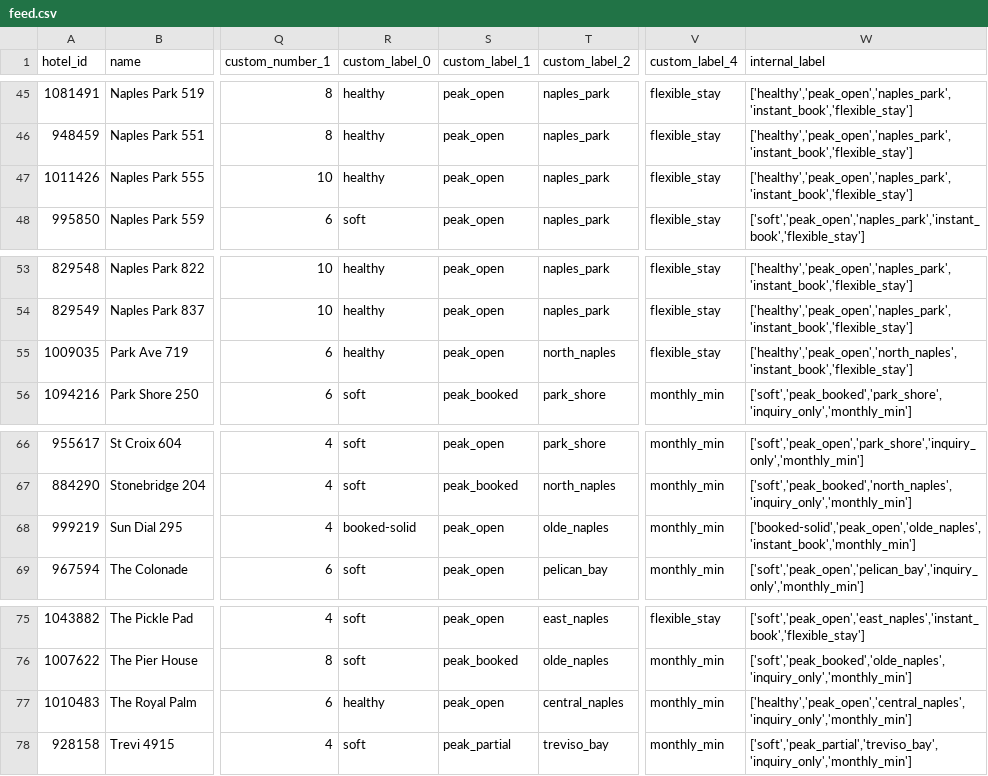
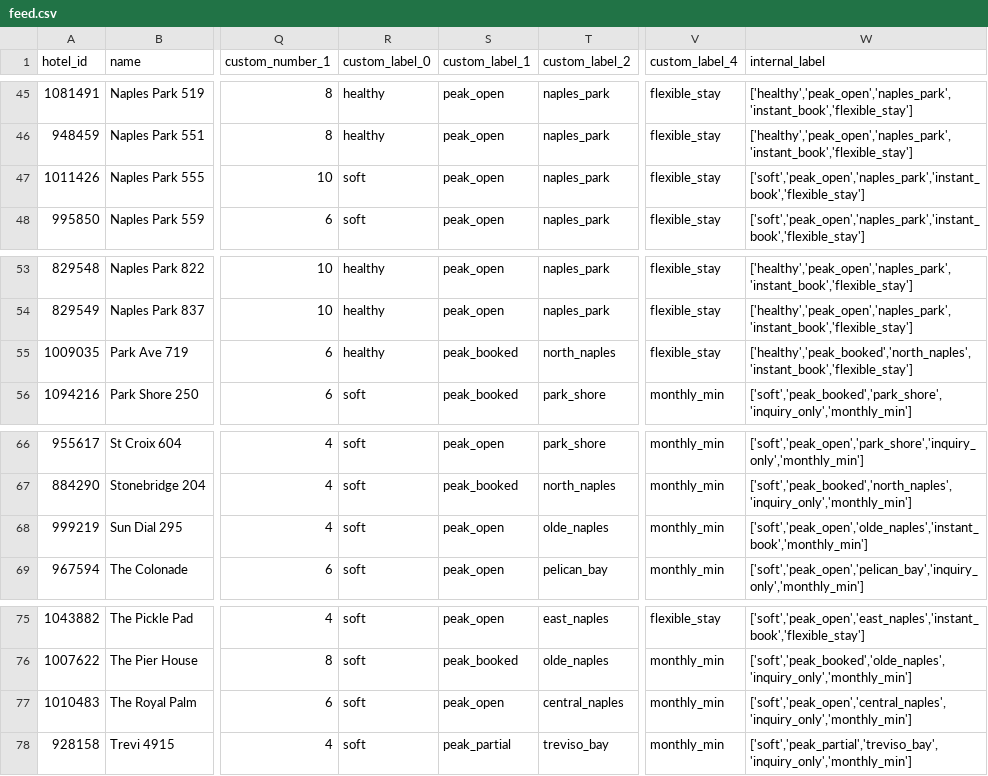
Before and after one commit to sjponsler41/nvpr-meta-feed, a CSV file: feed.csv, drawn as a sheet; only a part is shown, gaps mark what is left out; the diff names each change by its address in the sheet, - before the commit and + after, or states it on an @@ line.

Commit message:
Update feed 2026-07-21T16:07Z

```diff
--- a/feed.csv
+++ b/feed.csv
-R47 (custom_label_0): healthy
+R47 (custom_label_0): soft
-W47 (internal_label): ['healthy','peak_open','naples_park','instant_book','flexible_stay']
+W47 (internal_label): ['soft','peak_open','naples_park','instant_book','flexible_stay']
-S55 (custom_label_1): peak_open
+S55 (custom_label_1): peak_booked
-W55 (internal_label): ['healthy','peak_open','north_naples','instant_book','flexible_stay']
+W55 (internal_label): ['healthy','peak_booked','north_naples','instant_book','flexible_stay']
-R68 (custom_label_0): booked-solid
+R68 (custom_label_0): soft
-W68 (internal_label): ['booked-solid','peak_open','olde_naples','instant_book','monthly_min']
+W68 (internal_label): ['soft','peak_open','olde_naples','instant_book','monthly_min']
-R77 (custom_label_0): healthy
+R77 (custom_label_0): soft
-W77 (internal_label): ['healthy','peak_open','central_naples','inquiry_only','monthly_min']
+W77 (internal_label): ['soft','peak_open','central_naples','inquiry_only','monthly_min']
```
